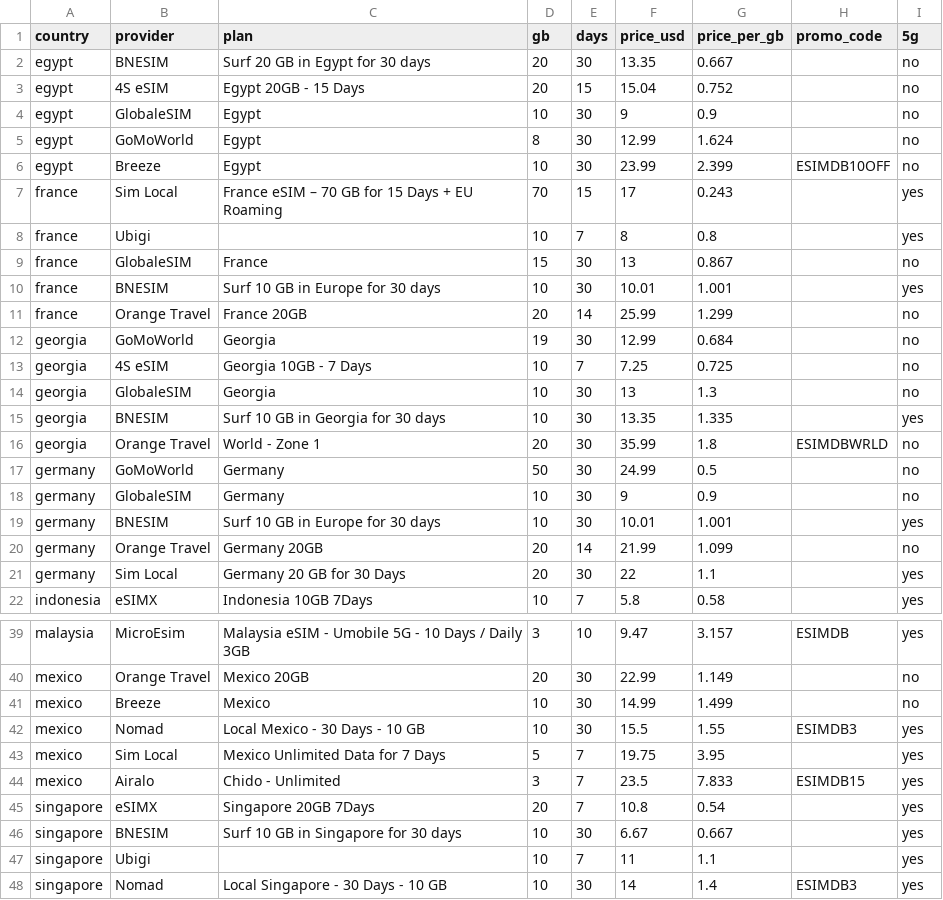
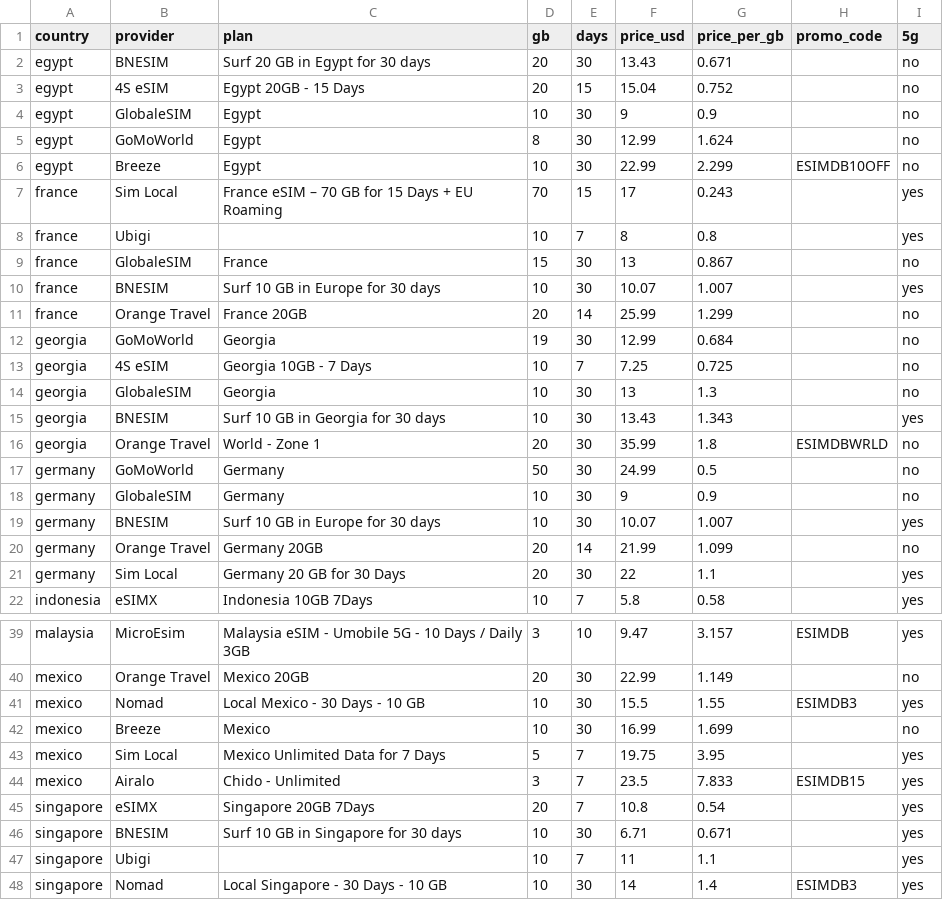
Before and after one commit to s11158/esim, a CSV file: data/esimdb-market.csv, drawn as a sheet; only a part is shown, gaps mark what is left out; the diff covers the shown part only.

```diff
--- a/data/esimdb-market.csv
+++ b/data/esimdb-market.csv
@@ -1,3 +1,3 @@
 country,provider,plan,gb,days,price_usd,price_per_gb,promo_code,5g
-egypt,"BNESIM","Surf 20 GB in Egypt for 30 days",20,30,13.35,0.667,,no
+egypt,"BNESIM","Surf 20 GB in Egypt for 30 days",20,30,13.43,0.671,,no
 egypt,"4S eSIM","Egypt 20GB - 15 Days",20,15,15.04,0.752,,no
@@ -5,3 +5,3 @@ egypt,"GlobaleSIM","Egypt",10,30,9,0.9,,no
 egypt,"GoMoWorld","Egypt",8,30,12.99,1.624,,no
-egypt,"Breeze","Egypt",10,30,23.99,2.399,ESIMDB10OFF,no
+egypt,"Breeze","Egypt",10,30,22.99,2.299,ESIMDB10OFF,no
 france,"Sim Local","France eSIM – 70 GB for 15 Days + EU Roaming",70,15,17,0.243,,yes
@@ -9,3 +9,3 @@ france,"Ubigi","",10,7,8,0.8,,yes
 france,"GlobaleSIM","France",15,30,13,0.867,,no
-france,"BNESIM","Surf 10 GB in Europe for 30 days",10,30,10.01,1.001,,yes
+france,"BNESIM","Surf 10 GB in Europe for 30 days",10,30,10.07,1.007,,yes
 france,"Orange Travel","France 20GB",20,14,25.99,1.299,,no
@@ -14,3 +14,3 @@ georgia,"4S eSIM","Georgia 10GB - 7 Days",10,7,7.25,0.725,,no
 georgia,"GlobaleSIM","Georgia",10,30,13,1.3,,no
-georgia,"BNESIM","Surf 10 GB in Georgia for 30 days",10,30,13.35,1.335,,yes
+georgia,"BNESIM","Surf 10 GB in Georgia for 30 days",10,30,13.43,1.343,,yes
 georgia,"Orange Travel","World - Zone 1",20,30,35.99,1.8,ESIMDBWRLD,no
@@ -18,3 +18,3 @@ germany,"GoMoWorld","Germany",50,30,24.99,0.5,,no
 germany,"GlobaleSIM","Germany",10,30,9,0.9,,no
-germany,"BNESIM","Surf 10 GB in Europe for 30 days",10,30,10.01,1.001,,yes
+germany,"BNESIM","Surf 10 GB in Europe for 30 days",10,30,10.07,1.007,,yes
 germany,"Orange Travel","Germany 20GB",20,14,21.99,1.099,,no
@@ -40,4 +40,4 @@ malaysia,"MicroEsim","Malaysia eSIM - Umobile 5G - 10 Days / Daily 3GB",3,10,9.4
 mexico,"Orange Travel","Mexico 20GB",20,30,22.99,1.149,,no
-mexico,"Breeze","Mexico",10,30,14.99,1.499,,no
 mexico,"Nomad","Local Mexico - 30 Days - 10 GB",10,30,15.5,1.55,ESIMDB3,yes
+mexico,"Breeze","Mexico",10,30,16.99,1.699,,no
 mexico,"Sim Local","Mexico Unlimited Data for 7 Days",5,7,19.75,3.95,,yes
@@ -45,3 +45,3 @@ mexico,"Airalo","Chido - Unlimited",3,7,23.5,7.833,ESIMDB15,yes
 singapore,"eSIMX","Singapore 20GB 7Days",20,7,10.8,0.54,,yes
-singapore,"BNESIM","Surf 10 GB in Singapore for 30 days",10,30,6.67,0.667,,yes
+singapore,"BNESIM","Surf 10 GB in Singapore for 30 days",10,30,6.71,0.671,,yes
 singapore,"Ubigi","",10,7,11,1.1,,yes
```
Also changed, not shown: 6 edited cells elsewhere in this file, data/esimdog-benchmark-10gb-30d.csv, data/market-gaps.csv, 3 other files.
